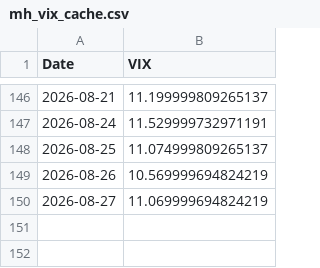
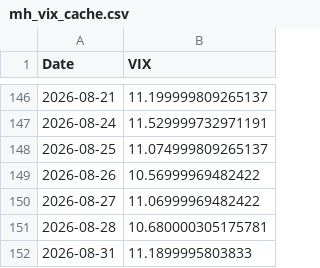
Before and after one commit to udaymanju91/nifty100-reporter, a CSV file: data/mh_vix_cache.csv, drawn as a sheet; only a part is shown, gaps mark what is left out.

```diff
--- a/data/mh_vix_cache.csv
+++ b/data/mh_vix_cache.csv
@@ -148,3 +148,5 @@ Date,VIX
 2026-08-25,11.074999809265137
-2026-08-26,10.569999694824219
-2026-08-27,11.069999694824219
+2026-08-26,10.56999969482422
+2026-08-27,11.06999969482422
+2026-08-28,10.680000305175781
+2026-08-31,11.1899995803833
```
Also changed, not shown: data/mh_idx_NIFTY_50.csv, data/mh_idx_NIFTY_NEXT_50.csv, 8 other files.
